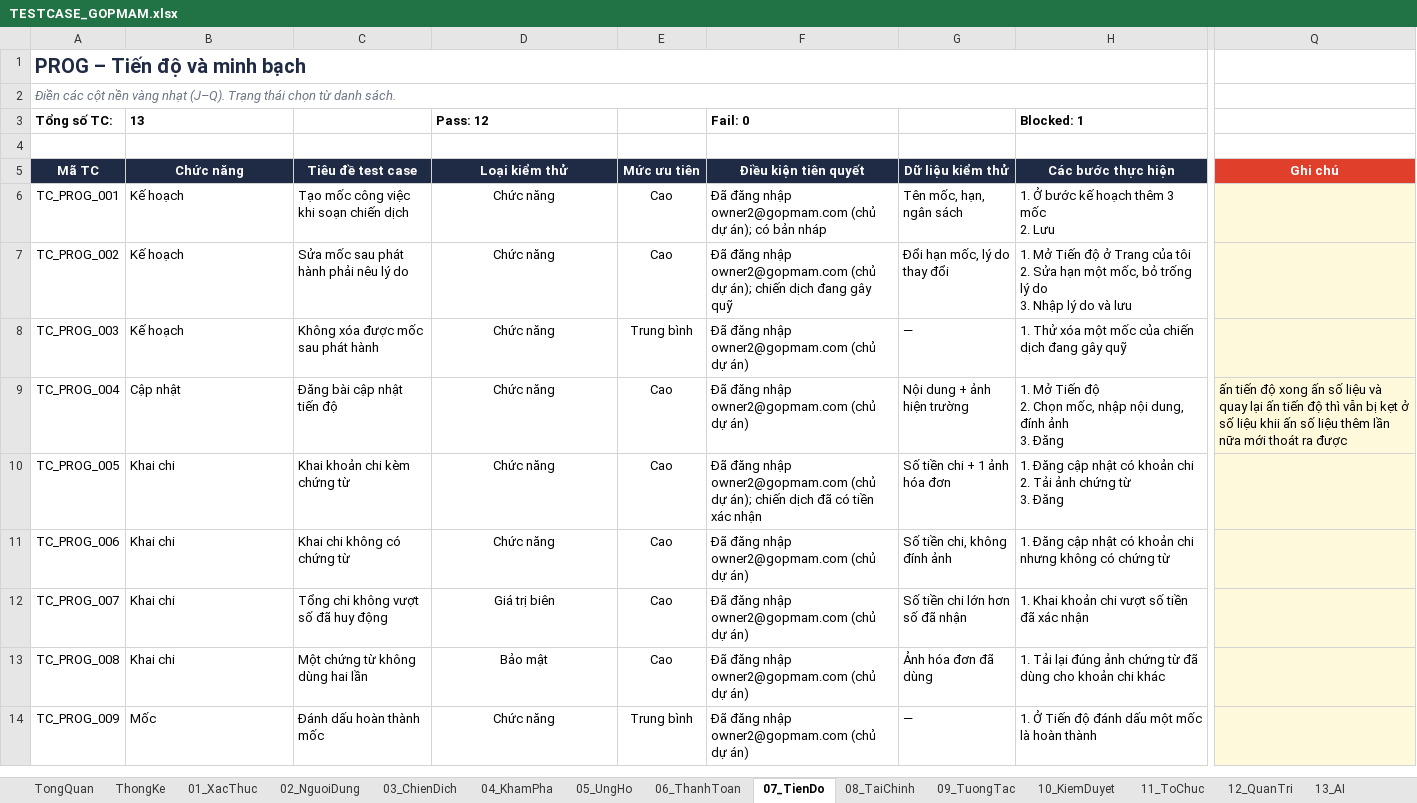
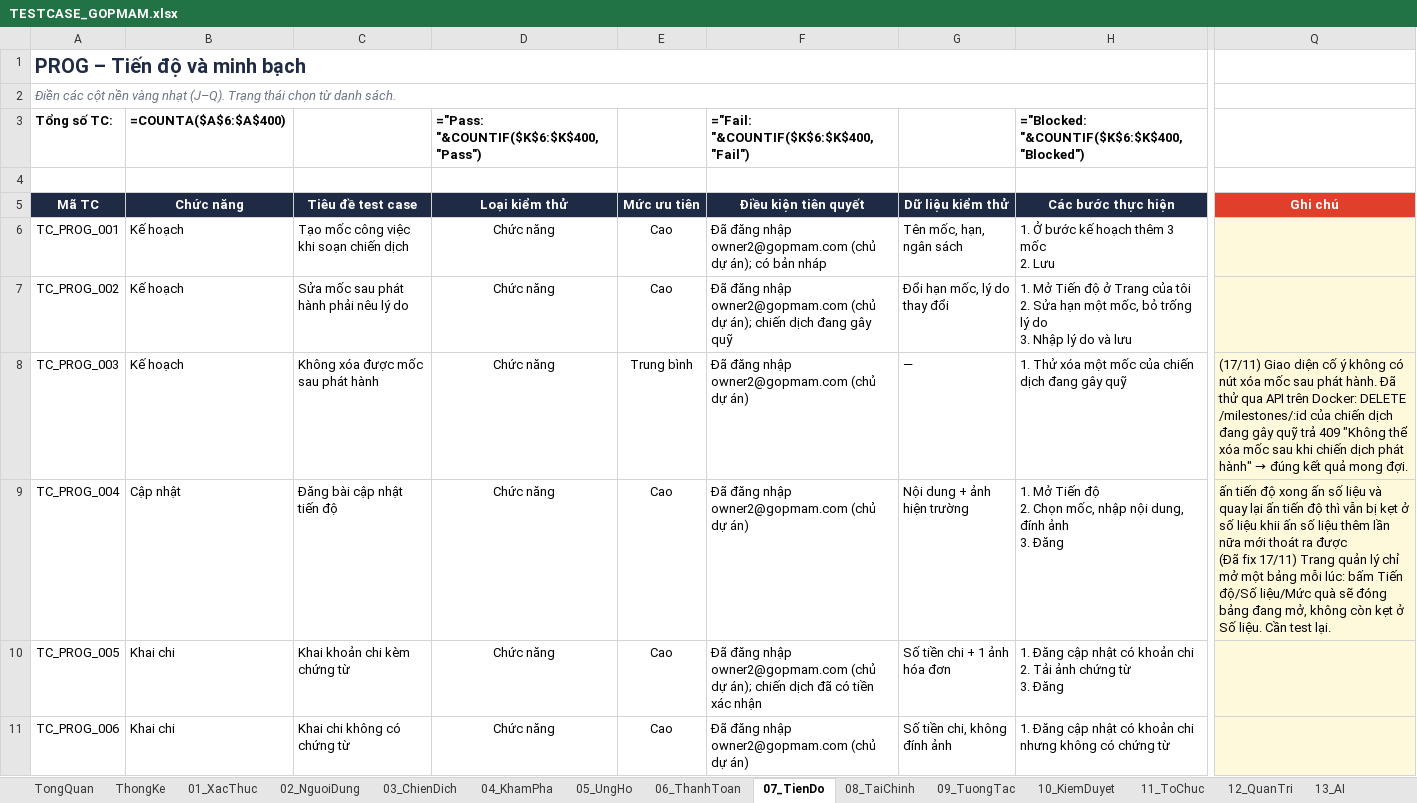
Before and after one commit to nhanhuutran007/DATN_2627_Website, an Excel workbook: TESTCASE_GOPMAM.xlsx, sheet 07_TienDo, drawn as a sheet; only a part is shown, gaps mark what is left out; the shorter side is filled out with more unchanged rows; values as stored, in another font and other column widths than the file's, no borders; formulas without a stored value are shown as written; conditional formats not drawn; ↵ is a line break in a cell; the diff names each change by its address in the sheet, - before the commit and + after, or states it on an @@ line.

Commit message:
docs: record manual test results and the fixes from 17/11
README summarises the manual test run (198 cases), lists the fixes and
the remaining limits, and documents the reward_recipients and
platform_settings tables. OpenAPI covers the new support contact
endpoints, rewardRecipient and campaign detail visibility, and fixes a
YAML parse error in the admin user delete response. The test case
workbook notes each fixed case with "(Đã fix 17/11)" for re-testing.

```diff
--- a/TESTCASE_GOPMAM.xlsx (sheet 07_TienDo)
+++ b/TESTCASE_GOPMAM.xlsx (sheet 07_TienDo)
-B3 (Chức năng): 13
+B3 (Chức năng): =COUNTA($A$6:$A$400)
-D3 (Loại kiểm thử): Pass: 12
+D3 (Loại kiểm thử): ="Pass: "&COUNTIF($K$6:$K$400,"Pass")
-F3 (Điều kiện tiên quyết): Fail: 0
+F3 (Điều kiện tiên quyết): ="Fail: "&COUNTIF($K$6:$K$400,"Fail")
-H3 (Các bước thực hiện): Blocked: 1
+H3 (Các bước thực hiện): ="Blocked: "&COUNTIF($K$6:$K$400,"Blocked")
@@ Q8 (Ghi chú): (empty) → (17/11) Giao diện cố ý không có nút xóa mốc sau phát hành. Đã thử qua API trên Docker: DELETE /milestones/:id của chiến dịch đang gây quỹ trả 409 "Không thể xóa mốc sau khi chiến dịch phát hành" → đúng kết quả mong đợi. @@
-Q9 (Ghi chú): …ra được
+Q9 (Ghi chú): …ra được ↵ (Đã fix 17/11) Trang quản lý chỉ mở một bảng mỗi lúc: bấm Tiến độ/Số liệu/Mức quà sẽ đóng bảng đang mở, không còn kẹt ở Số liệu. Cần test lại.
```
Also changed, not shown: sheet ThongKe, sheet 09_TuongTac, sheet 10_KiemDuyet, sheet 03_ChienDich, sheet 11_ToChuc, sheet 05_UngHo, 8 more sheets, 2 other files.
